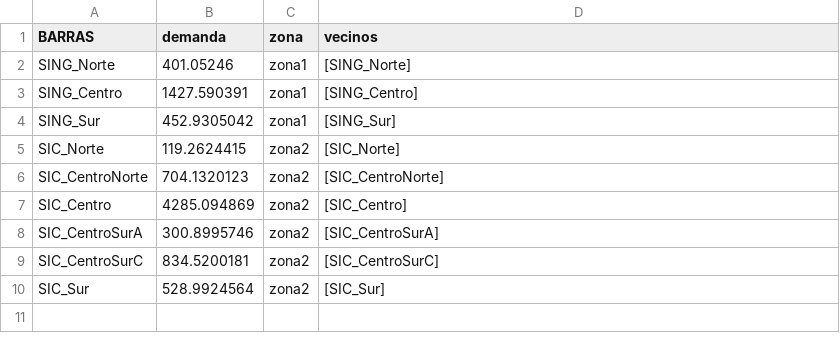
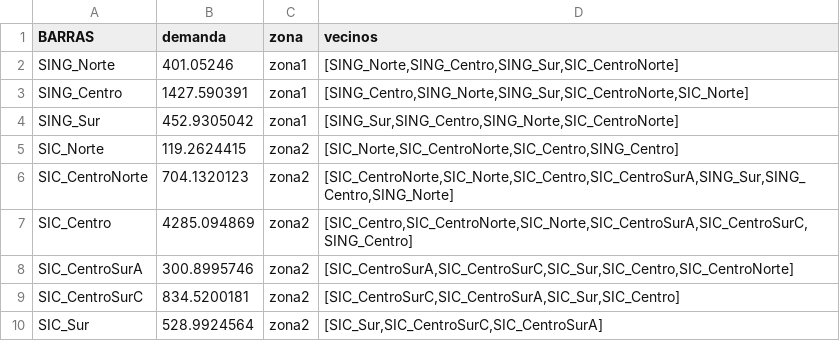
Before and after one commit to epereirab/areas_de_control, a CSV file: datos_sic_sing_reducido/data_bar.csv, drawn as a sheet.

Commit message:
update de archivo de barras incluyendo los cercanos

```diff
--- a/datos_sic_sing_reducido/data_bar.csv
+++ b/datos_sic_sing_reducido/data_bar.csv
@@ -1,10 +1,10 @@
 BARRAS,demanda,zona,vecinos
-SING_Norte,401.05246,zona1,[SING_Norte]
-SING_Centro,1427.590391,zona1,[SING_Centro]
-SING_Sur,452.9305042,zona1,[SING_Sur]
-SIC_Norte,119.2624415,zona2,[SIC_Norte]
-SIC_CentroNorte,704.1320123,zona2,[SIC_CentroNorte]
-SIC_Centro,4285.094869,zona2,[SIC_Centro]
-SIC_CentroSurA,300.8995746,zona2,[SIC_CentroSurA]
-SIC_CentroSurC,834.5200181,zona2,[SIC_CentroSurC]
-SIC_Sur,528.9924564,zona2,[SIC_Sur]
+SING_Norte,401.05246,zona1,"[SING_Norte,SING_Centro,SING_Sur,SIC_CentroNorte]"
+SING_Centro,1427.590391,zona1,"[SING_Centro,SING_Norte,SING_Sur,SIC_CentroNorte,SIC_Norte]"
+SING_Sur,452.9305042,zona1,"[SING_Sur,SING_Centro,SING_Norte,SIC_CentroNorte]"
+SIC_Norte,119.2624415,zona2,"[SIC_Norte,SIC_CentroNorte,SIC_Centro,SING_Centro]"
+SIC_CentroNorte,704.1320123,zona2,"[SIC_CentroNorte,SIC_Norte,SIC_Centro,SIC_CentroSurA,SING_Sur,SING_Centro,SING_Norte]"
+SIC_Centro,4285.094869,zona2,"[SIC_Centro,SIC_CentroNorte,SIC_Norte,SIC_CentroSurA,SIC_CentroSurC,SING_Centro]"
+SIC_CentroSurA,300.8995746,zona2,"[SIC_CentroSurA,SIC_CentroSurC,SIC_Sur,SIC_Centro,SIC_CentroNorte]"
+SIC_CentroSurC,834.5200181,zona2,"[SIC_CentroSurC,SIC_CentroSurA,SIC_Sur,SIC_Centro]"
+SIC_Sur,528.9924564,zona2,"[SIC_Sur,SIC_CentroSurC,SIC_CentroSurA]"
```
